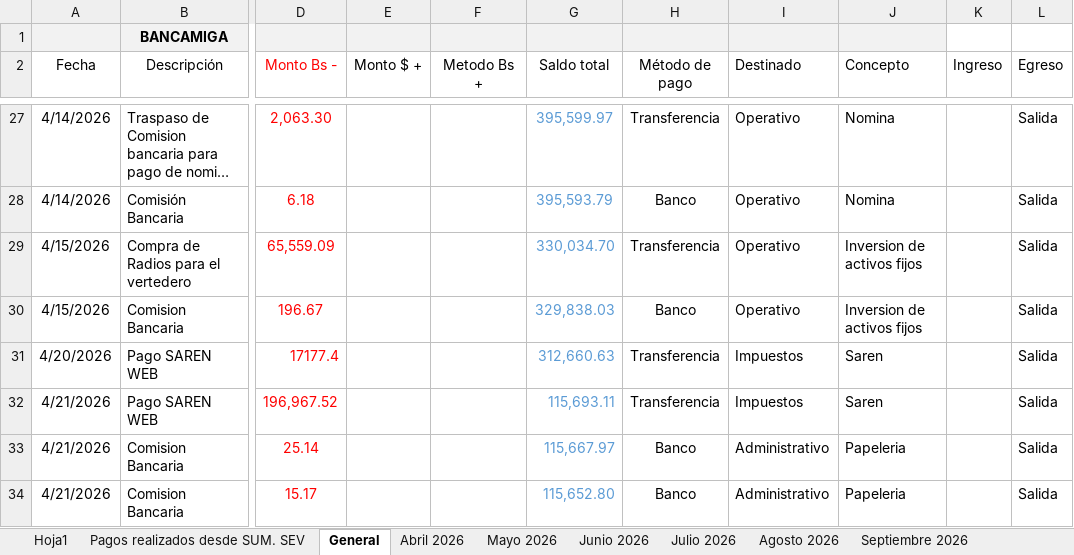
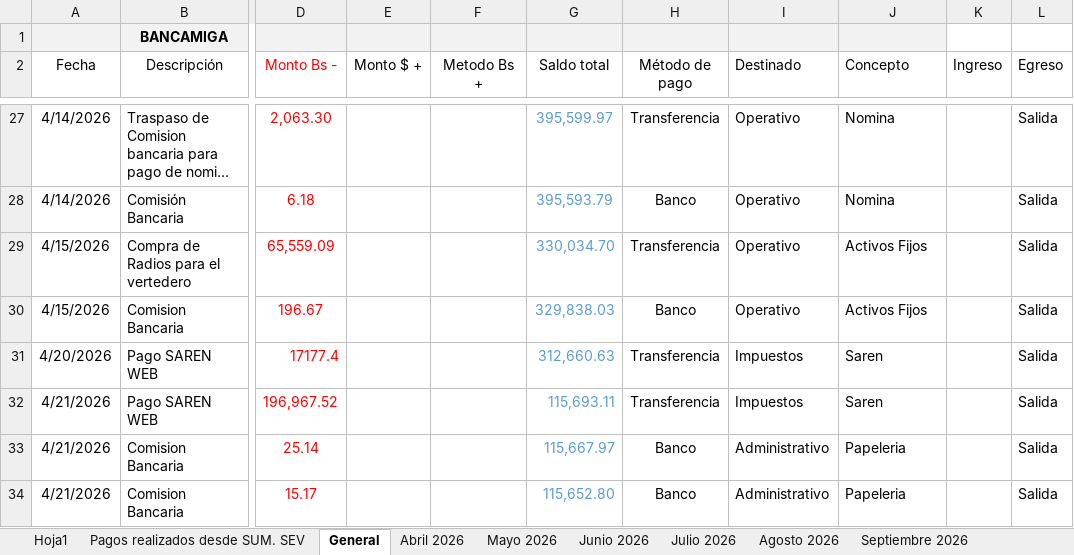
Before and after one commit to Ludert-hub/dashboard-ecovida, an Excel workbook: datos_guardados.xlsx, sheet General, drawn as a sheet; only a part is shown, gaps mark what is left out; long unchanged cells end in …; values as stored, in another font and other column widths than the file's, no borders; the diff covers the shown part only; the diff names each change by its address in the sheet, - before the commit and + after, or states it on an @@ line.

```diff
--- a/datos_guardados.xlsx (sheet General)
+++ b/datos_guardados.xlsx (sheet General)
-J29:J30 (Concepto): Inversion de activos fijos
+J29:J30 (Concepto): Activos Fijos
```
Also changed, not shown: 37 edited cells elsewhere in this sheet.
